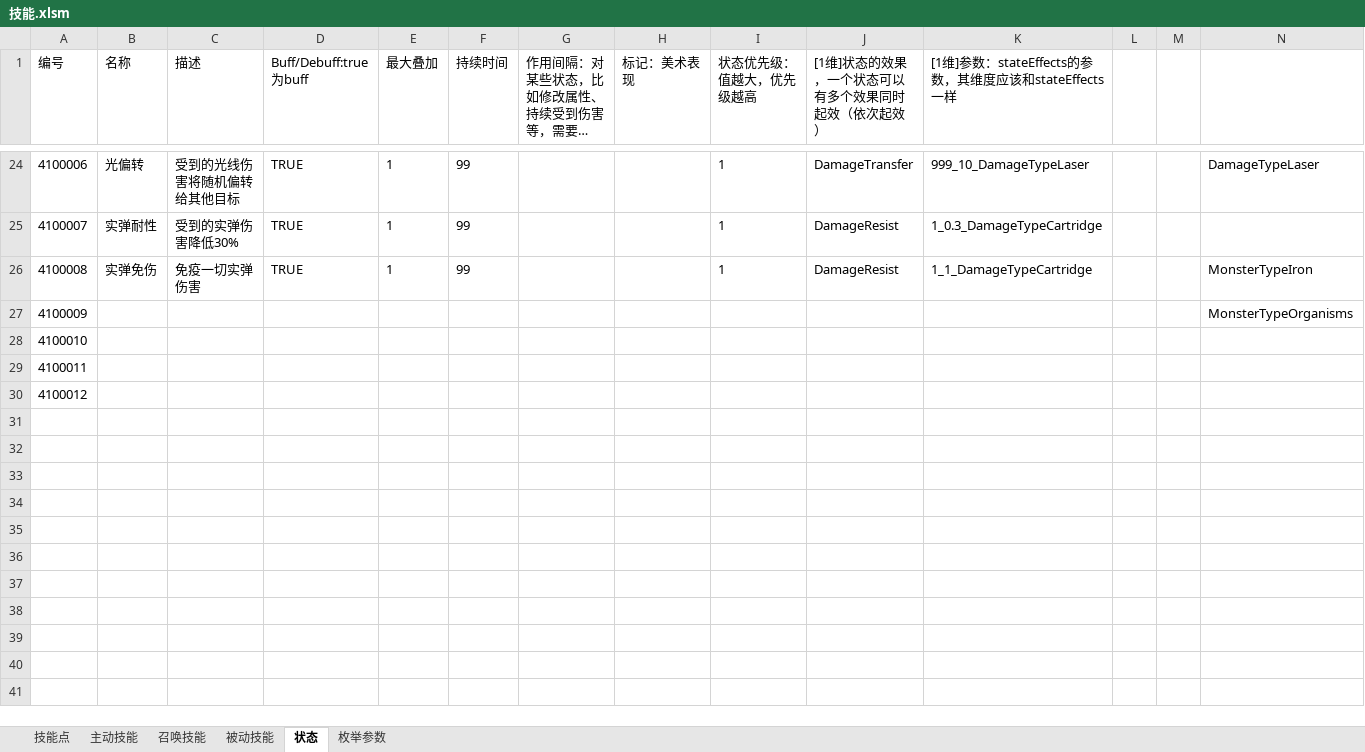
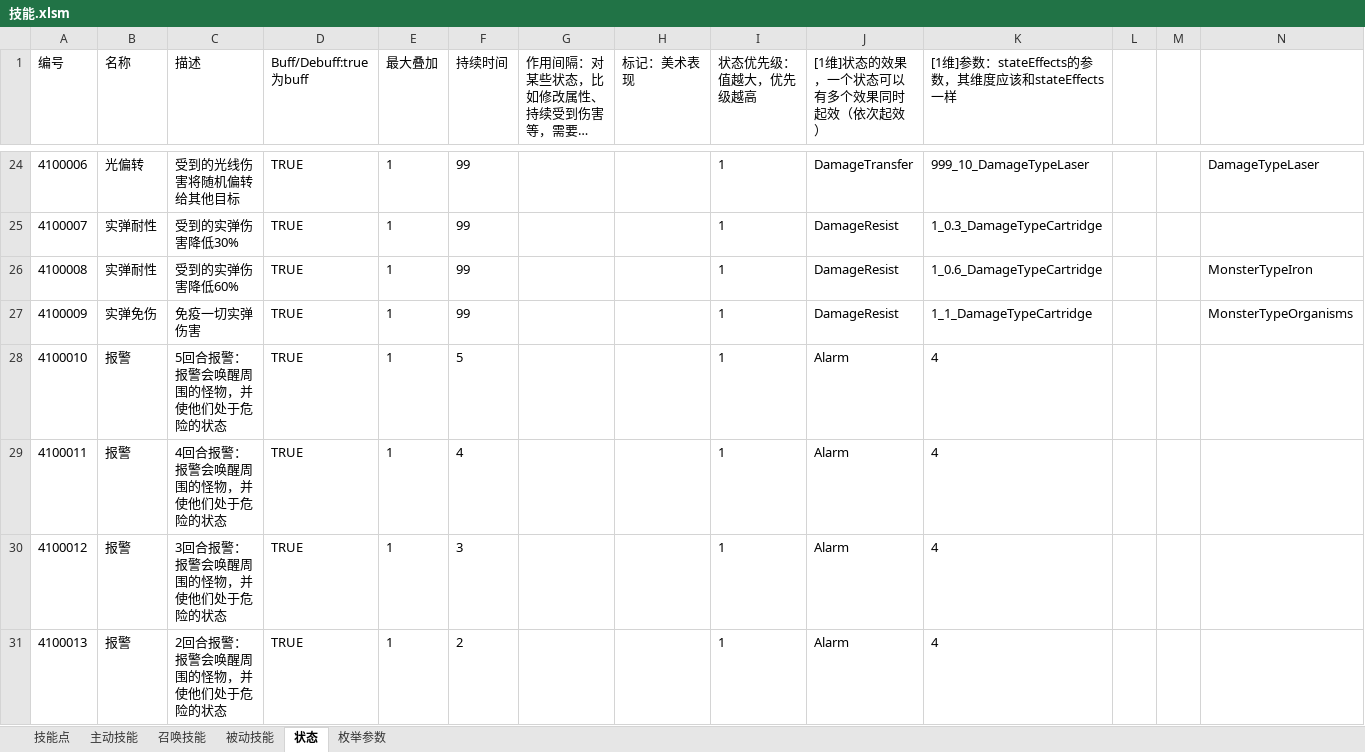
Before and after one commit to Canvastudio/Prometheus, an Excel workbook: Design/原始配置表/技能.xlsm, sheet 状态, drawn as a sheet; only a part is shown, gaps mark what is left out; long unchanged cells end in …; values as stored, in another font and other column widths than the file's, no borders; charts and pictures and conditional formats and table styles not drawn; removed rows and columns are numbered as before the commit, all else as after; the diff covers the shown part only; the diff names each change by its address in the sheet, - before the commit and + after, or states it on an @@ line.

```diff
--- a/Design/原始配置表/技能.xlsm (sheet 状态)
+++ b/Design/原始配置表/技能.xlsm (sheet 状态)
+row 26: 4100008 | 实弹耐性 | 受到的实弹伤害降低60% | TRUE | 1 | 99 |  |  | 1 | DamageResist | 1_0.6_DamageTypeCartridge |  |  | MonsterTypeIron
@@ column A (编号) renumbered in row 27 @@
-N27: MonsterTypeIron
+N27: MonsterTypeOrganisms
-row 27: 4100009 |  |  |  |  |  |  |  |  |  |  |  |  | MonsterTypeOrganisms
-B28:B30 (名称): (empty)
+B28:B30 (名称): 报警
-C28 (描述): (empty)
+C28 (描述): 5回合报警：报警会唤醒周围的怪物，并使他们处于危险的状态
-D28:D30 (Buff/Debuff:true为buff): (empty)
+D28:D30 (Buff/Debuff:true为buff): TRUE
-E28:E30 (最大叠加): (empty)
+E28:E30 (最大叠加): 1
-F28 (持续时间): (empty)
+F28 (持续时间): 5
-I28:I30 (状态优先级：值越大，优先级越高): (empty)
+I28:I30 (状态优先级：值越大，优先级越高): 1
-J28:J30 ([1维]状态的效果，一个状态可以有多个效果同时起效（依次起效）): (empty)
+J28:J30 ([1维]状态的效果，一个状态可以有多个效果同时起效（依次起效）): Alarm
-K28:K30: (empty)
+K28:K30: 4
-C29 (描述): (empty)
+C29 (描述): 4回合报警：报警会唤醒周围的怪物，并使他们处于危险的状态
-F29 (持续时间): (empty)
+F29 (持续时间): 4
-C30 (描述): (empty)
+C30 (描述): 3回合报警：报警会唤醒周围的怪物，并使他们处于危险的状态
-F30 (持续时间): (empty)
+F30 (持续时间): 3
+row 31: 4100013 | 报警 | 2回合报警：报警会唤醒周围的怪物，并使他们处于危险的状态 | TRUE | 1 | 2 |  |  | 1 | Alarm | 4
```
Also changed, not shown: 7 added rows elsewhere in this sheet, sheet 主动技能, sheet 被动技能, sheet 枚举参数, Design/原始配置表/地图配置.xlsm, Design/原始配置表/怪物配置.xlsm, 11 other files.
